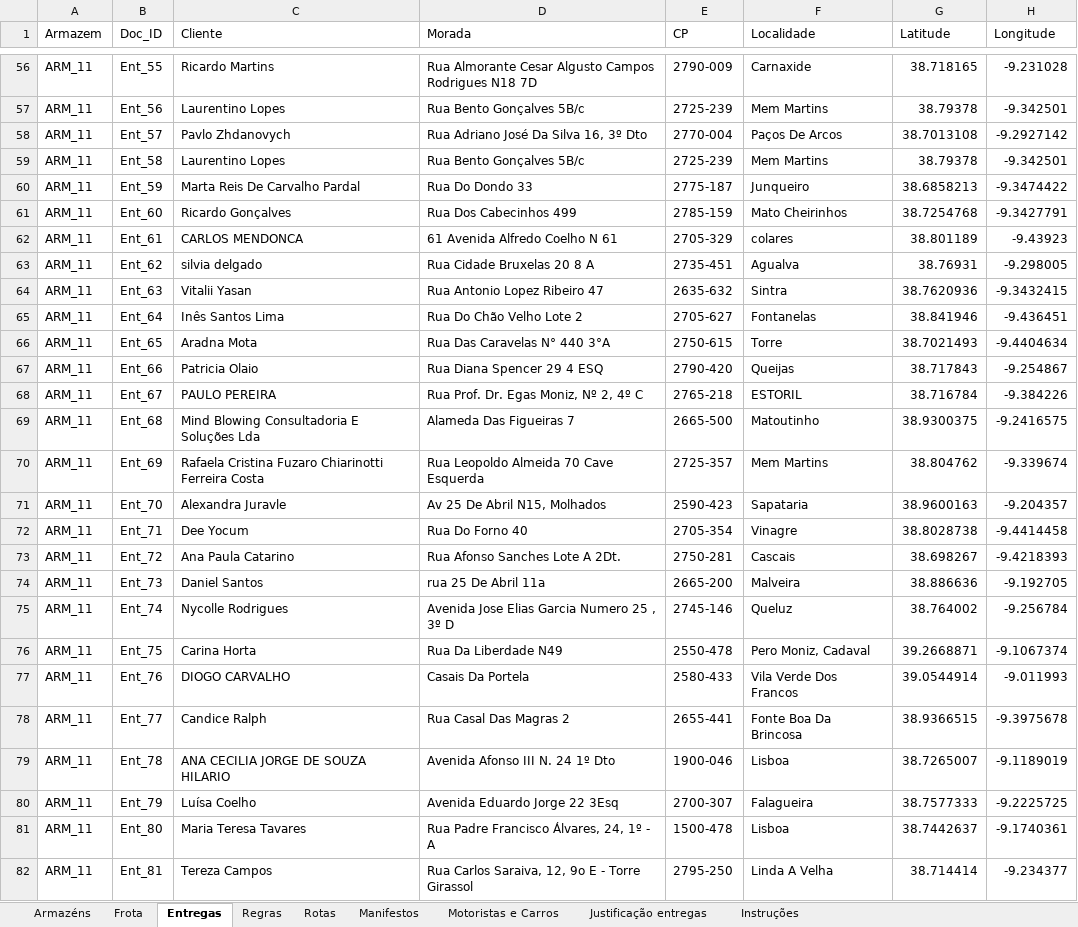
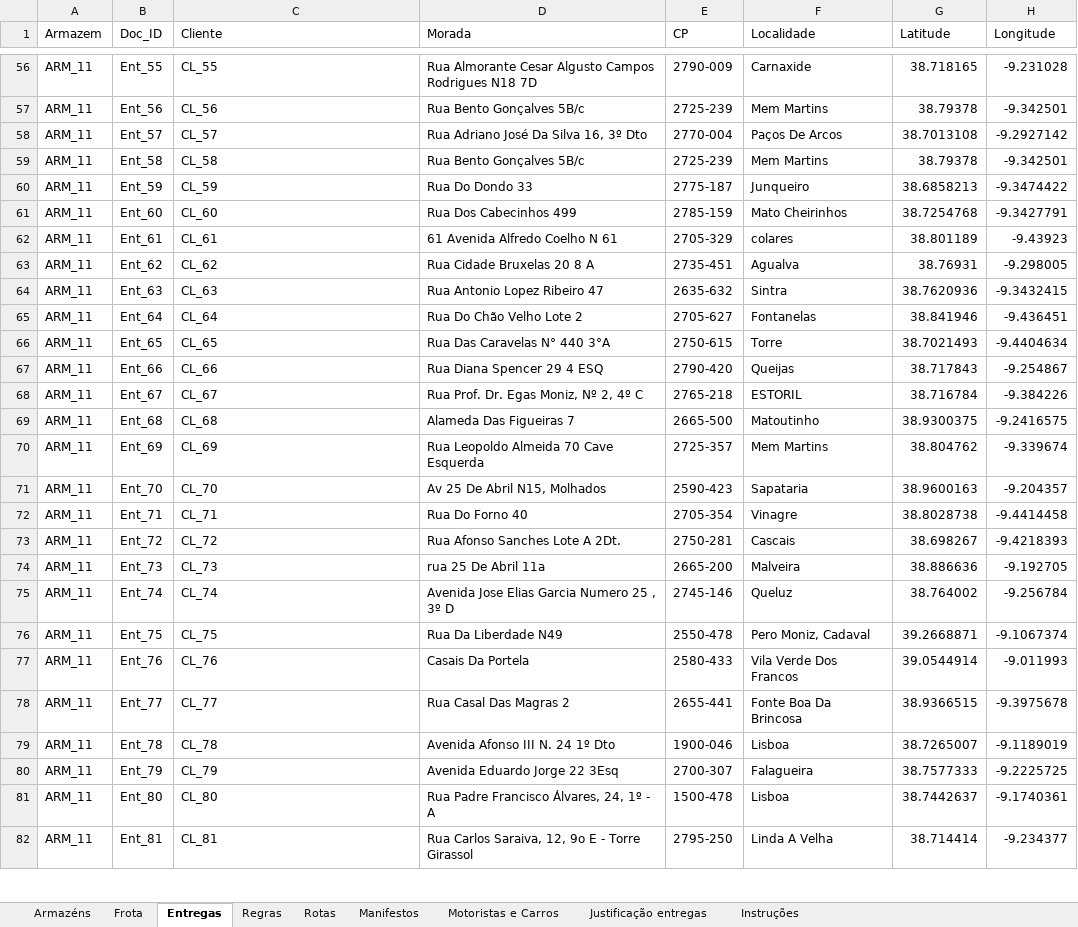
Before and after one commit to Pauloalexbatista/GEORREF_Optimizer, an Excel workbook: Ficheiros EXCEL/TNB/GeoRoutePlan_Novo.xlsx, sheet Entregas, drawn as a sheet; only a part is shown, gaps mark what is left out; values as stored, in another font and other column widths than the file's, no cell formats; the diff covers the shown part only; the diff names each change by its address in the sheet, - before the commit and + after, or states it on an @@ line.

```diff
--- a/Ficheiros EXCEL/TNB/GeoRoutePlan_Novo.xlsx (sheet Entregas)
+++ b/Ficheiros EXCEL/TNB/GeoRoutePlan_Novo.xlsx (sheet Entregas)
-C56 (Cliente): Ricardo Martins
+C56 (Cliente): CL_55
-C57 (Cliente): Laurentino Lopes
+C57 (Cliente): CL_56
-C58 (Cliente): Pavlo Zhdanovych
+C58 (Cliente): CL_57
-C59 (Cliente): Laurentino Lopes
+C59 (Cliente): CL_58
-C60 (Cliente): Marta Reis De Carvalho Pardal
+C60 (Cliente): CL_59
-C61 (Cliente): Ricardo Gonçalves
+C61 (Cliente): CL_60
-C62 (Cliente): CARLOS MENDONCA
+C62 (Cliente): CL_61
-C63 (Cliente): silvia delgado
+C63 (Cliente): CL_62
-C64 (Cliente): Vitalii Yasan
+C64 (Cliente): CL_63
-C65 (Cliente): Inês Santos Lima
+C65 (Cliente): CL_64
-C66 (Cliente): Aradna Mota
+C66 (Cliente): CL_65
-C67 (Cliente): Patricia Olaio
+C67 (Cliente): CL_66
-C68 (Cliente): PAULO PEREIRA
+C68 (Cliente): CL_67
-C69 (Cliente): Mind Blowing Consultadoria E Soluções Lda
+C69 (Cliente): CL_68
-C70 (Cliente): Rafaela Cristina Fuzaro Chiarinotti Ferreira Costa
+C70 (Cliente): CL_69
-C71 (Cliente): Alexandra Juravle
+C71 (Cliente): CL_70
-C72 (Cliente): Dee Yocum
+C72 (Cliente): CL_71
-C73 (Cliente): Ana Paula Catarino
+C73 (Cliente): CL_72
-C74 (Cliente): Daniel Santos
+C74 (Cliente): CL_73
-C75 (Cliente): Nycolle Rodrigues
+C75 (Cliente): CL_74
-C76 (Cliente): Carina Horta
+C76 (Cliente): CL_75
-C77 (Cliente): DIOGO CARVALHO
+C77 (Cliente): CL_76
-C78 (Cliente): Candice Ralph
+C78 (Cliente): CL_77
-C79 (Cliente): ANA CECILIA JORGE DE SOUZA HILARIO
+C79 (Cliente): CL_78
-C80 (Cliente): Luísa Coelho
+C80 (Cliente): CL_79
-C81 (Cliente): Maria Teresa Tavares
+C81 (Cliente): CL_80
-C82 (Cliente): Tereza Campos
+C82 (Cliente): CL_81
```
Also changed, not shown: 194 edited cells elsewhere in this sheet, sheet Armazéns, cell formats, 58 other files.
